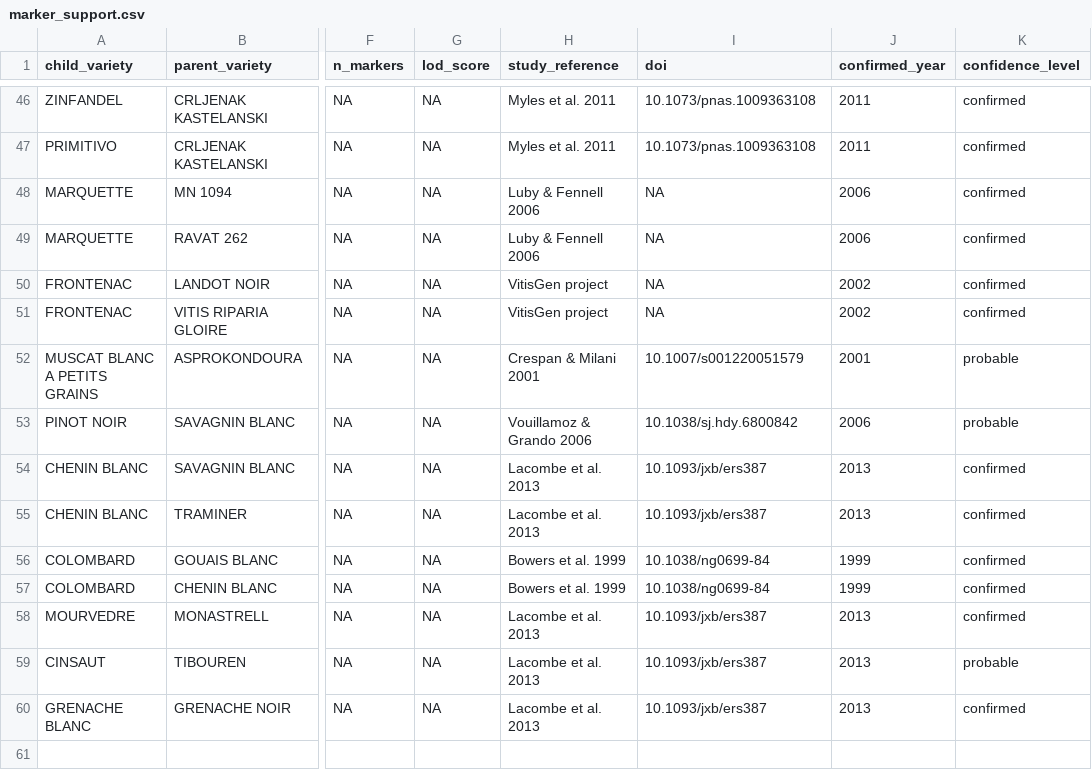
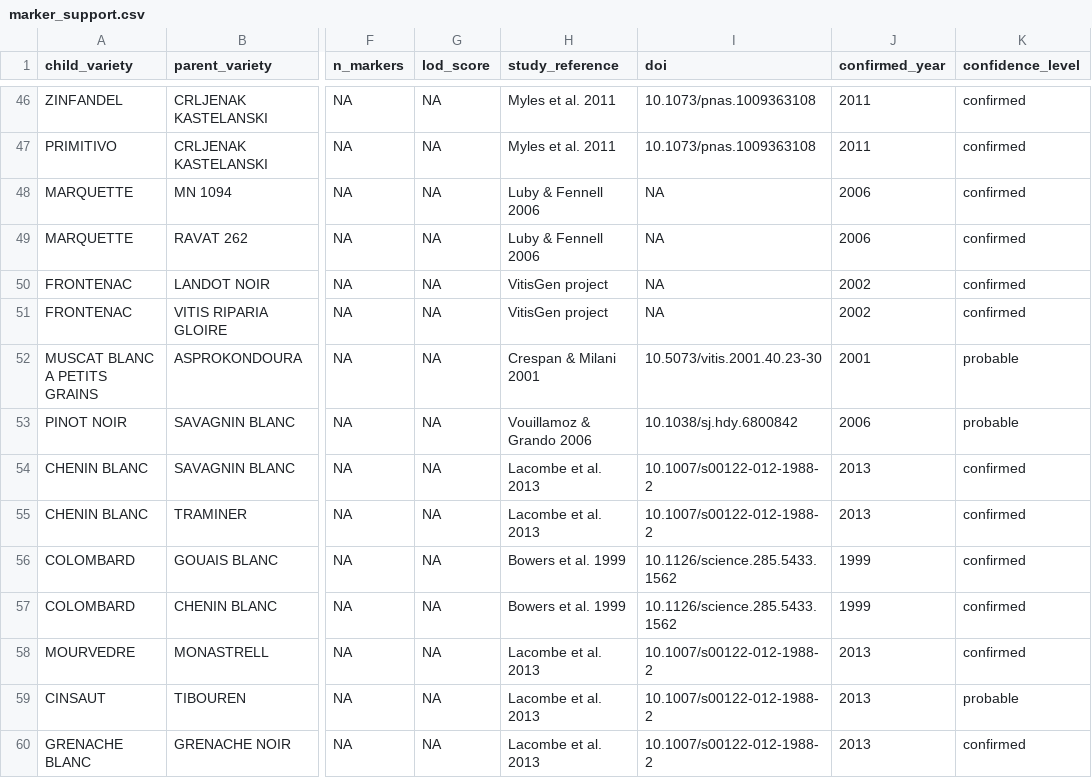
Before and after one commit to brandon-roy/vivc-pedigree-explorer, a CSV file: data/marker_support.csv, drawn as a sheet; only a part is shown, gaps mark what is left out; the diff covers the shown part only; the diff names each change by its address in the sheet, - before the commit and + after, or states it on an @@ line.

```diff
--- a/data/marker_support.csv
+++ b/data/marker_support.csv
-I52 (doi): 10.1007/s001220051579
+I52 (doi): 10.5073/vitis.2001.40.23-30
-I54:I55 (doi): 10.1093/jxb/ers387
+I54:I55 (doi): 10.1007/s00122-012-1988-2
-I56:I57 (doi): 10.1038/ng0699-84
+I56:I57 (doi): 10.1126/science.285.5433.1562
-I58:I60 (doi): 10.1093/jxb/ers387
+I58:I60 (doi): 10.1007/s00122-012-1988-2
```
Also changed, not shown: 47 edited cells elsewhere in this file.
